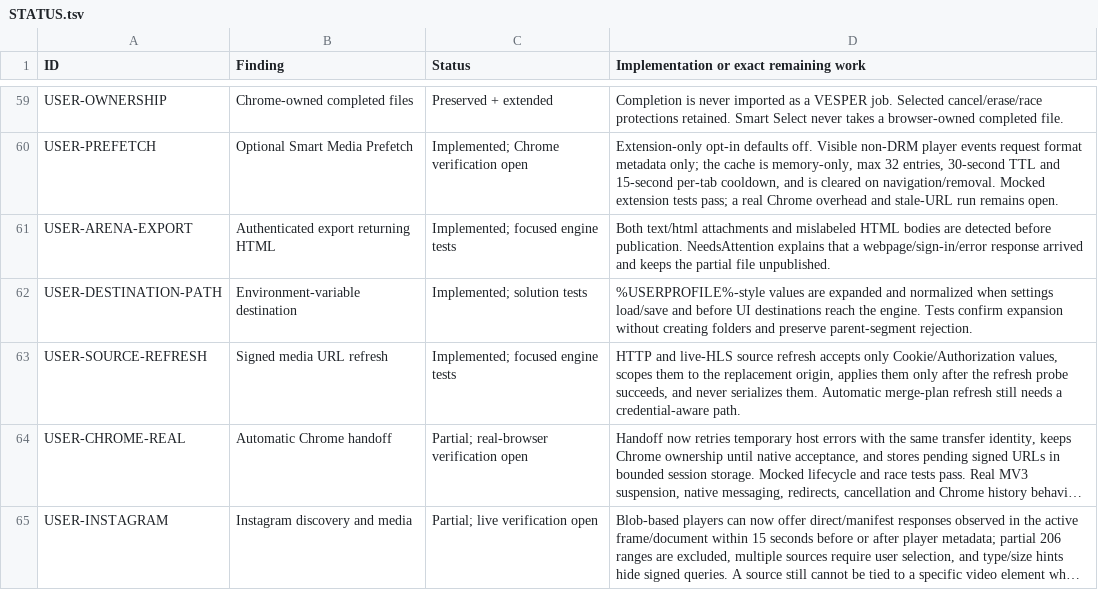
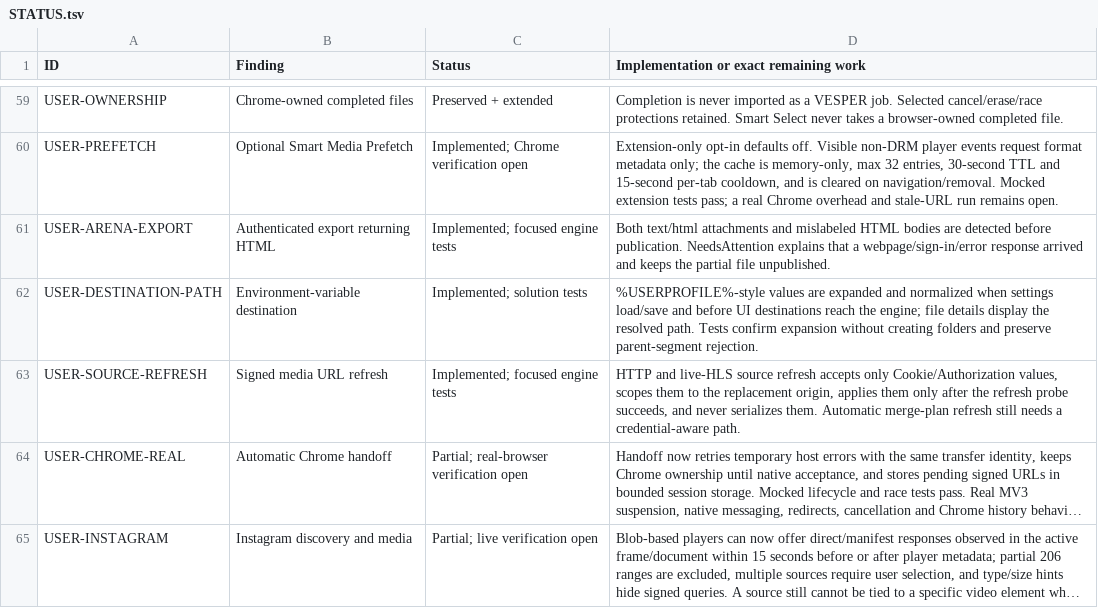
Before and after one commit to DarkOrbitWeaver/VESPER, a TSV file: DOCUMENTATION/STATUS.tsv, drawn as a sheet; only a part is shown, gaps mark what is left out; long unchanged cells end in ….

Commit message:
show resolved file paths

```diff
--- a/DOCUMENTATION/STATUS.tsv
+++ b/DOCUMENTATION/STATUS.tsv
@@ -61,3 +61,3 @@ USER-PREFETCH	Optional Smart Media Prefetch	Implemented; Chrome verification ope
 USER-ARENA-EXPORT	Authenticated export returning HTML	Implemented; focused engine tests	Both text/html attachments and mislabeled HTML bodies are detected before publication. NeedsAttention explains that a webpage/sign-in/error response arrived and keeps the partial file unpublished.
-USER-DESTINATION-PATH	Environment-variable destination	Implemented; solution tests	%USERPROFILE%-style values are expanded and normalized when settings load/save and before UI destinations reach the engine. Tests confirm expansion without creating folders and preserve parent-segment rejection.
+USER-DESTINATION-PATH	Environment-variable destination	Implemented; solution tests	%USERPROFILE%-style values are expanded and normalized when settings load/save and before UI destinations reach the engine; file details display the resolved path. Tests confirm expansion without creating folders and preserve parent-segment rejection.
 USER-SOURCE-REFRESH	Signed media URL refresh	Implemented; focused engine tests	HTTP and live-HLS source refresh accepts only Cookie/Authorization values, scopes them to the replacement origin, applies them only after the refresh probe succeeds, and never serializes them. Automatic merge-plan refresh still needs a credential-aware path.
```
Also changed, not shown: 3 other files.
